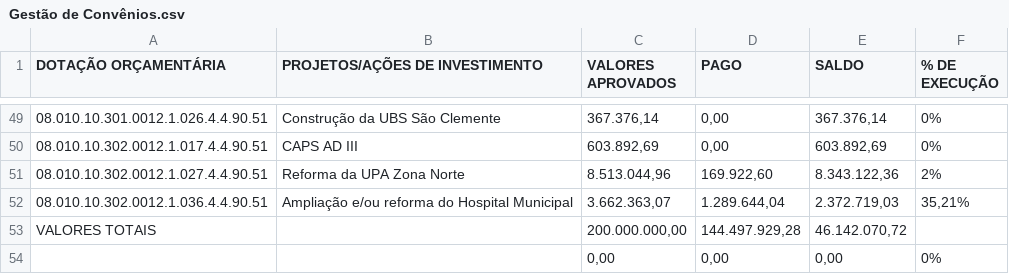
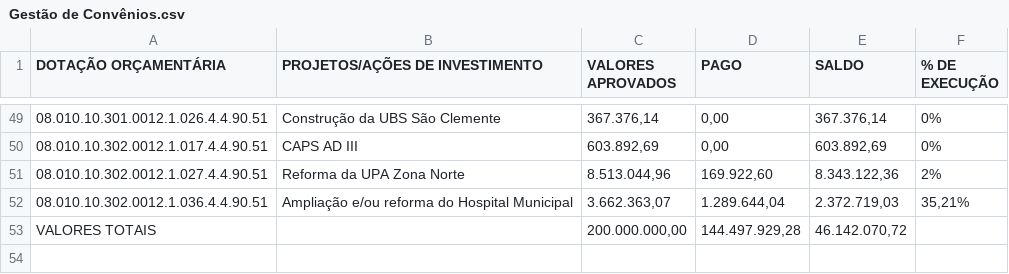
Before and after one commit to controleconveniosmaringa-a11y/controle-emendas, a CSV file: Gestão de Convênios.csv, drawn as a sheet; only a part is shown, gaps mark what is left out.

Commit message:
Update Gestão de Convênios.csv

```diff
--- a/Gestão de Convênios.csv
+++ b/Gestão de Convênios.csv
@@ -53,2 +53 @@ DOTAÇÃO ORÇAMENTÁRIA;PROJETOS/AÇÕES DE INVESTIMENTO;VALORES APROVADOS;PAGO
 VALORES TOTAIS;;200.000.000,00;144.497.929,28;46.142.070,72;
-;;0,00;0,00;0,00;0%
```
